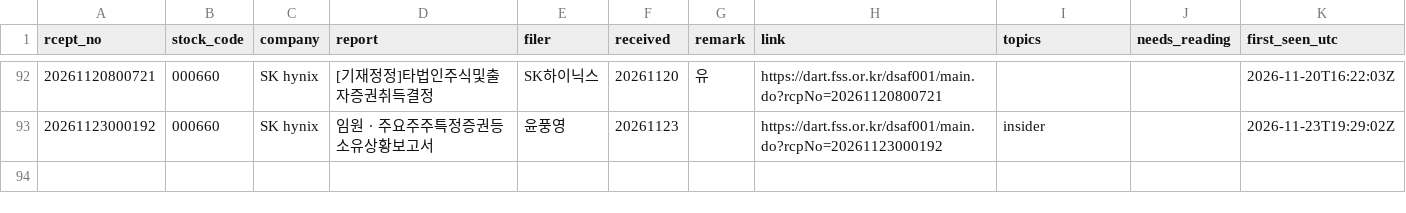
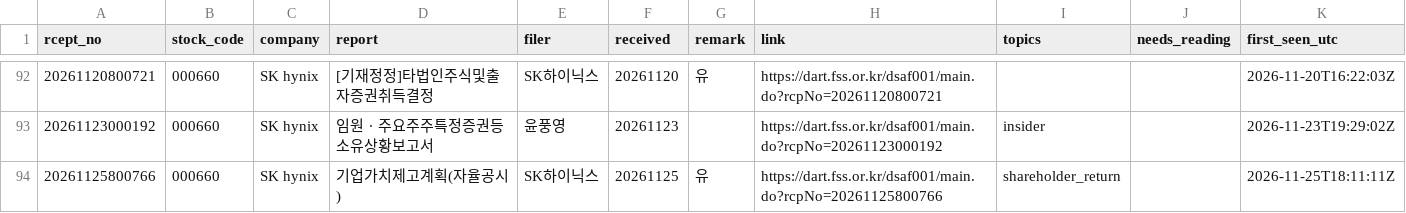
Before and after one commit to Jim-Lohse/investment-lab, a CSV file: data/filings/korea_dart.csv, drawn as a sheet; only a part is shown, gaps mark what is left out.

```diff
--- a/data/filings/korea_dart.csv
+++ b/data/filings/korea_dart.csv
@@ -93 +93,2 @@ rcept_no,stock_code,company,report,filer,received,remark,link,topics,needs_readi
 20261123000192,000660,SK hynix,임원ㆍ주요주주특정증권등소유상황보고서,윤풍영,20261123,,https://dart.fss.or.kr/dsaf001/main.do?rcpNo=20261123000192,insider,,2026-11-23T19:29:02Z
+20261125800766,000660,SK hynix,기업가치제고계획(자율공시),SK하이닉스,20261125,유,https://dart.fss.or.kr/dsaf001/main.do?rcpNo=20261125800766,shareholder_return,,2026-11-25T18:11:11Z
```
Also changed, not shown: 2 other files.
